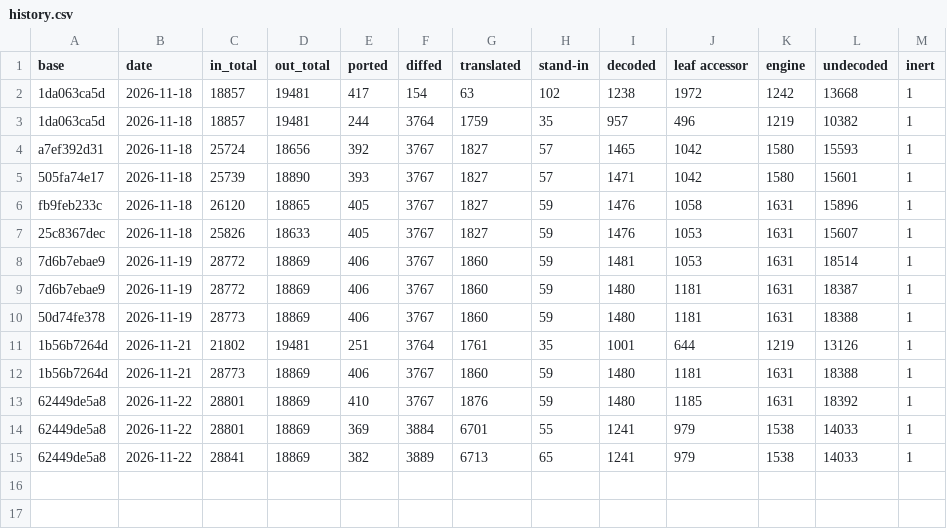
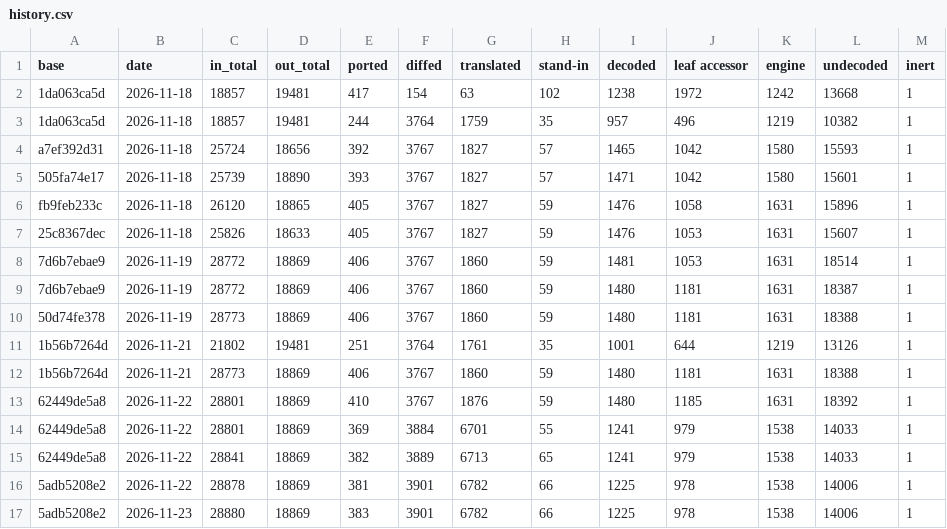
Before and after one commit to zocram4cc/GodotFootball, a CSV file: tools/dev/ledger/history.csv, drawn as a sheet; the diff names each change by its address in the sheet, - before the commit and + after, or states it on an @@ line.

Commit message:
Integrate after CutsceneAnchor: layer regenerated, pes_native registry insert restored, ledger current
pes_native.cpp is hand-written, not generated: the merge's blanket 'ours' for src/pes/translated dropped CutsceneAnchor's
name-pair registry insert (the fixed-table stub aborted fixdemo_select and registry at startup). Re-merged three-way: the
registry insert from CutsceneAnchor, Integrate's heap and native services kept. The pool release 0x1403FC080 is a heap-boundary
model only (its trapaction spec removed: a callee is a model or a spec). Layer: 10,959 functions (3,900 recorded), gen --check
byte-identical. Ledger: rows for the cut library's 0x140419610 / 0x140419D80; 0x14047B460 recorded as ported -> stand-in
(fixdemo_select.cpp names it in a ponytail). Tests: fixdemo_select 7/7, registry 7/7, heap 10/10, goal_anchor 23/24 (the wide
test is CutLane's).

```diff
--- a/tools/dev/ledger/history.csv
+++ b/tools/dev/ledger/history.csv
+row 16: 5adb5208e2 | 2026-11-22 | 28878 | 18869 | 381 | 3901 | 6782 | 66 | 1225 | 978 | 1538 | 14006 | 1
+row 17: 5adb5208e2 | 2026-11-23 | 28880 | 18869 | 383 | 3901 | 6782 | 66 | 1225 | 978 | 1538 | 14006 | 1
```
Also changed, not shown: 20 other files.
